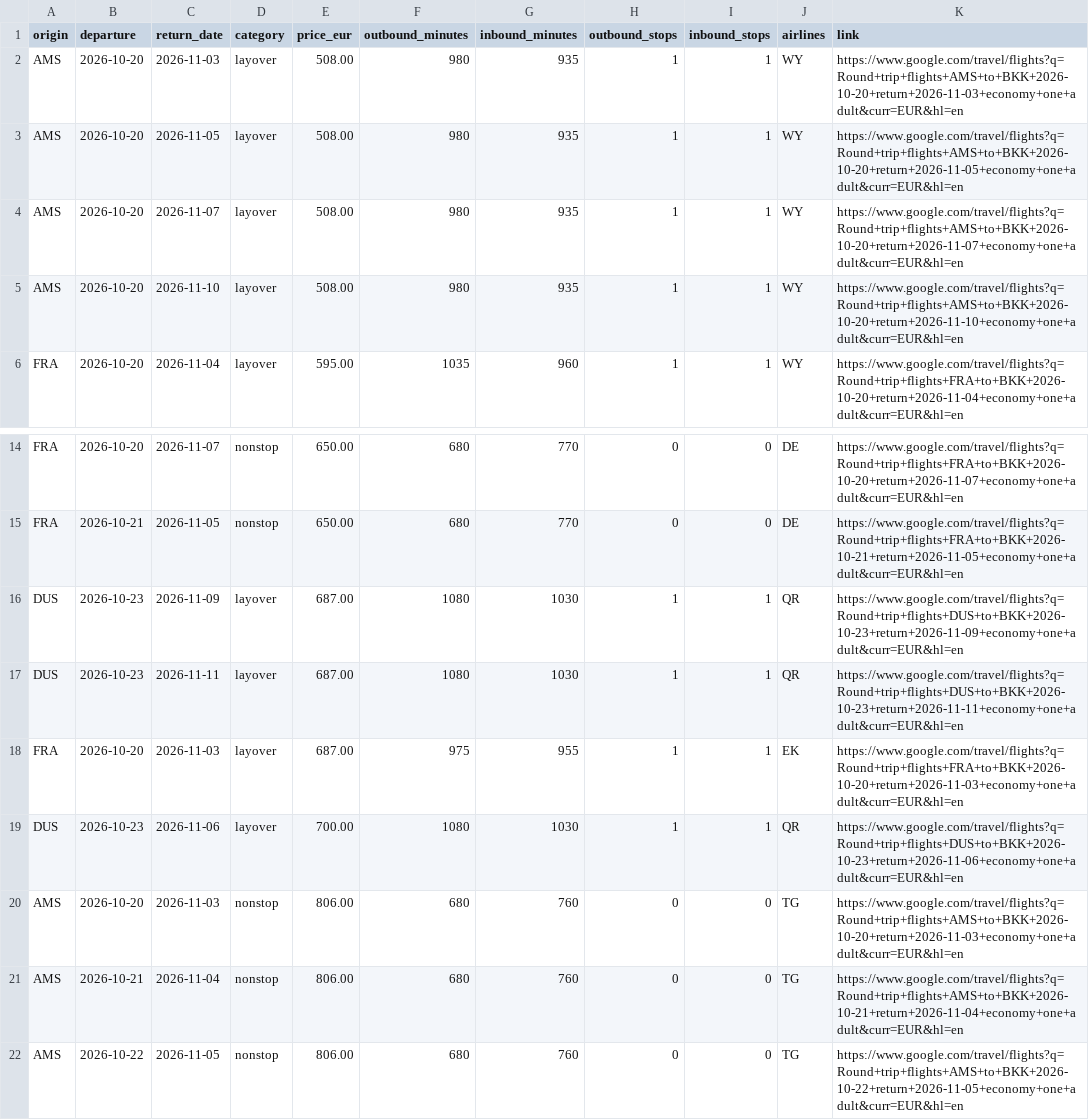
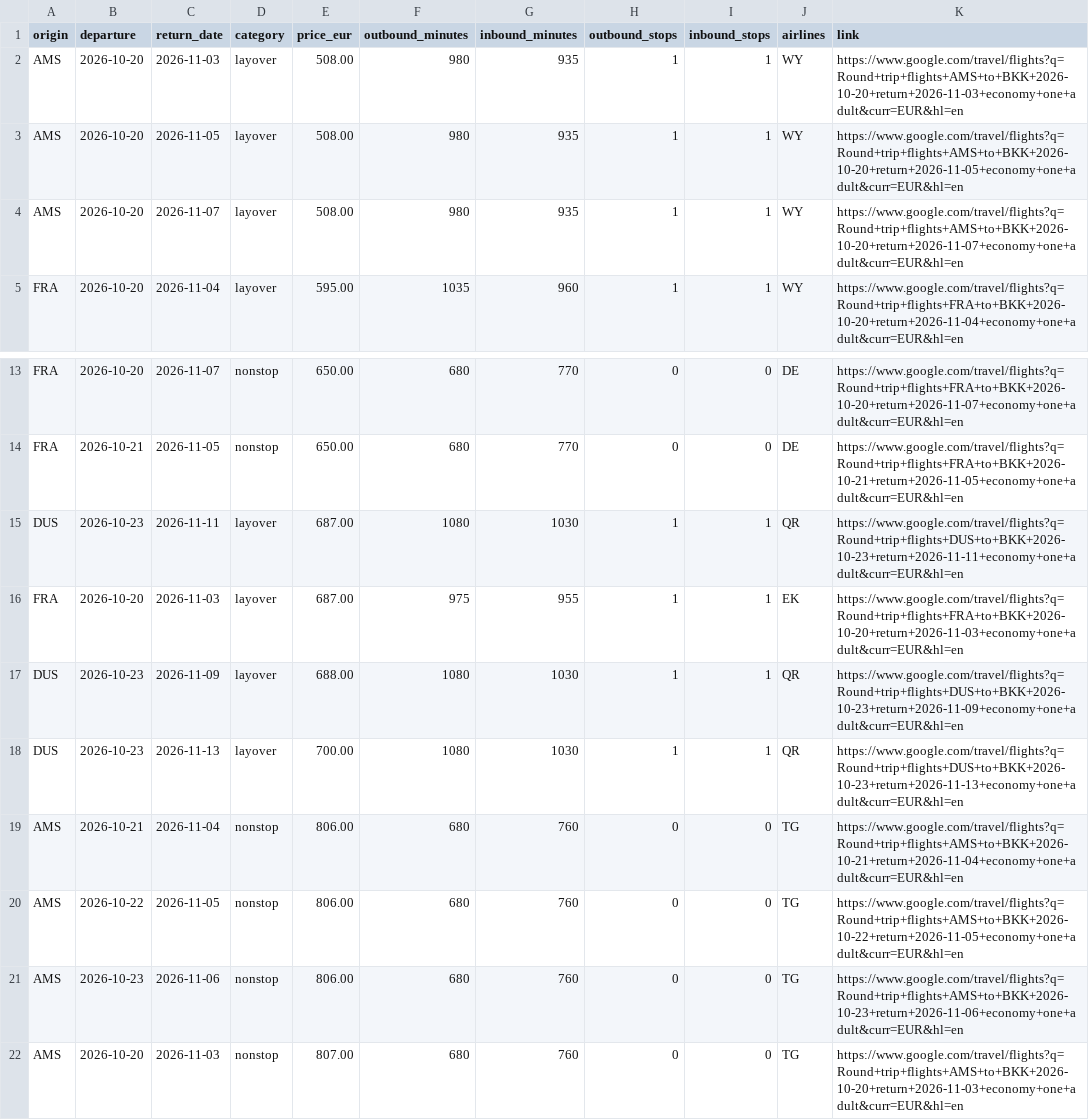
Before and after one commit to Fabiano225/flight-tracker, a CSV file: latest.csv, drawn as a sheet; only a part is shown, gaps mark what is left out.

```diff
--- a/latest.csv
+++ b/latest.csv
@@ -4,3 +4,2 @@ AMS,2026-10-20,2026-11-05,layover,508.00,980,935,1,1,WY,https://www.google.com/t
 AMS,2026-10-20,2026-11-07,layover,508.00,980,935,1,1,WY,https://www.google.com/travel/flights?q=Round+trip+flights+AMS+to+BKK+2026-10-20+return+2026-11-07+economy+one+adult&curr=EUR&hl=en
-AMS,2026-10-20,2026-11-10,layover,508.00,980,935,1,1,WY,https://www.google.com/travel/flights?q=Round+trip+flights+AMS+to+BKK+2026-10-20+return+2026-11-10+economy+one+adult&curr=EUR&hl=en
 FRA,2026-10-20,2026-11-04,layover,595.00,1035,960,1,1,WY,https://www.google.com/travel/flights?q=Round+trip+flights+FRA+to+BKK+2026-10-20+return+2026-11-04+economy+one+adult&curr=EUR&hl=en
@@ -15,8 +14,9 @@ FRA,2026-10-20,2026-11-07,nonstop,650.00,680,770,0,0,DE,https://www.google.com/t
 FRA,2026-10-21,2026-11-05,nonstop,650.00,680,770,0,0,DE,https://www.google.com/travel/flights?q=Round+trip+flights+FRA+to+BKK+2026-10-21+return+2026-11-05+economy+one+adult&curr=EUR&hl=en
-DUS,2026-10-23,2026-11-09,layover,687.00,1080,1030,1,1,QR,https://www.google.com/travel/flights?q=Round+trip+flights+DUS+to+BKK+2026-10-23+return+2026-11-09+economy+one+adult&curr=EUR&hl=en
 DUS,2026-10-23,2026-11-11,layover,687.00,1080,1030,1,1,QR,https://www.google.com/travel/flights?q=Round+trip+flights+DUS+to+BKK+2026-10-23+return+2026-11-11+economy+one+adult&curr=EUR&hl=en
 FRA,2026-10-20,2026-11-03,layover,687.00,975,955,1,1,EK,https://www.google.com/travel/flights?q=Round+trip+flights+FRA+to+BKK+2026-10-20+return+2026-11-03+economy+one+adult&curr=EUR&hl=en
-DUS,2026-10-23,2026-11-06,layover,700.00,1080,1030,1,1,QR,https://www.google.com/travel/flights?q=Round+trip+flights+DUS+to+BKK+2026-10-23+return+2026-11-06+economy+one+adult&curr=EUR&hl=en
-AMS,2026-10-20,2026-11-03,nonstop,806.00,680,760,0,0,TG,https://www.google.com/travel/flights?q=Round+trip+flights+AMS+to+BKK+2026-10-20+return+2026-11-03+economy+one+adult&curr=EUR&hl=en
+DUS,2026-10-23,2026-11-09,layover,688.00,1080,1030,1,1,QR,https://www.google.com/travel/flights?q=Round+trip+flights+DUS+to+BKK+2026-10-23+return+2026-11-09+economy+one+adult&curr=EUR&hl=en
+DUS,2026-10-23,2026-11-13,layover,700.00,1080,1030,1,1,QR,https://www.google.com/travel/flights?q=Round+trip+flights+DUS+to+BKK+2026-10-23+return+2026-11-13+economy+one+adult&curr=EUR&hl=en
 AMS,2026-10-21,2026-11-04,nonstop,806.00,680,760,0,0,TG,https://www.google.com/travel/flights?q=Round+trip+flights+AMS+to+BKK+2026-10-21+return+2026-11-04+economy+one+adult&curr=EUR&hl=en
 AMS,2026-10-22,2026-11-05,nonstop,806.00,680,760,0,0,TG,https://www.google.com/travel/flights?q=Round+trip+flights+AMS+to+BKK+2026-10-22+return+2026-11-05+economy+one+adult&curr=EUR&hl=en
+AMS,2026-10-23,2026-11-06,nonstop,806.00,680,760,0,0,TG,https://www.google.com/travel/flights?q=Round+trip+flights+AMS+to+BKK+2026-10-23+return+2026-11-06+economy+one+adult&curr=EUR&hl=en
+AMS,2026-10-20,2026-11-03,nonstop,807.00,680,760,0,0,TG,https://www.google.com/travel/flights?q=Round+trip+flights+AMS+to+BKK+2026-10-20+return+2026-11-03+economy+one+adult&curr=EUR&hl=en
```
Also changed, not shown: 3 other files.
